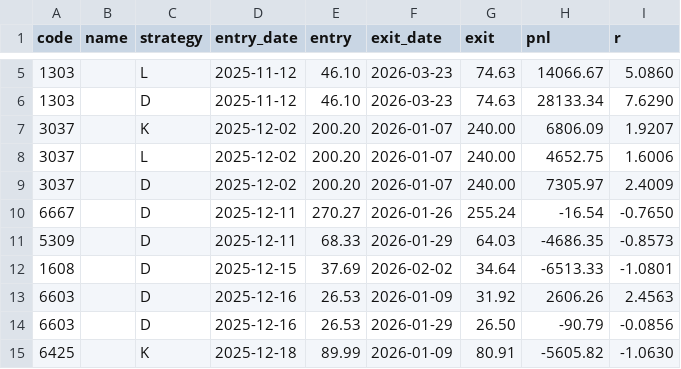
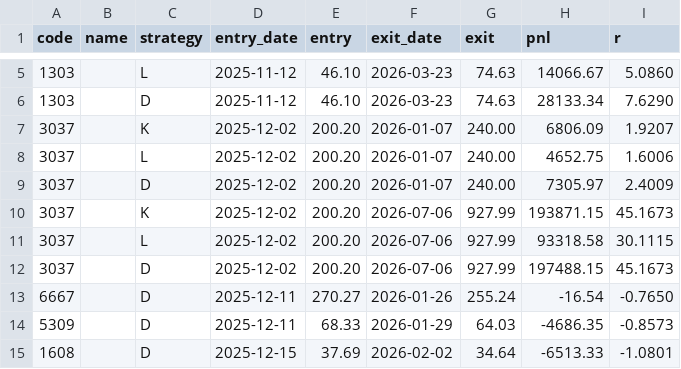
Before and after one commit to jensen92/moneymaker, a CSV file: picks/year_log_2026.csv, drawn as a sheet; only a part is shown, gaps mark what is left out; the shorter side is filled out with more unchanged rows.

```diff
--- a/picks/year_log_2026.csv
+++ b/picks/year_log_2026.csv
@@ -9,2 +9,5 @@ code,name,strategy,entry_date,entry,exit_date,exit,pnl,r
 3037,,D,2025-12-02,200.20,2026-01-07,240.00,7305.97,2.4009
+3037,,K,2025-12-02,200.20,2026-07-06,927.99,193871.15,45.1673
+3037,,L,2025-12-02,200.20,2026-07-06,927.99,93318.58,30.1115
+3037,,D,2025-12-02,200.20,2026-07-06,927.99,197488.15,45.1673
 6667,,D,2025-12-11,270.27,2026-01-26,255.24,-16.54,-0.7650
```
